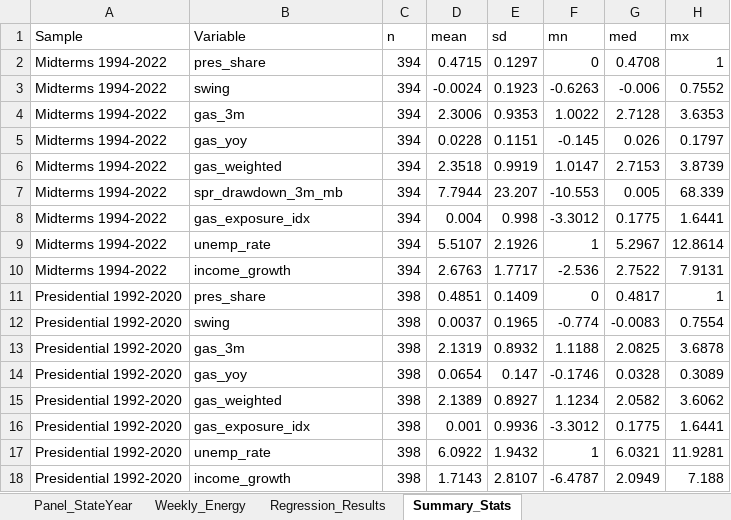
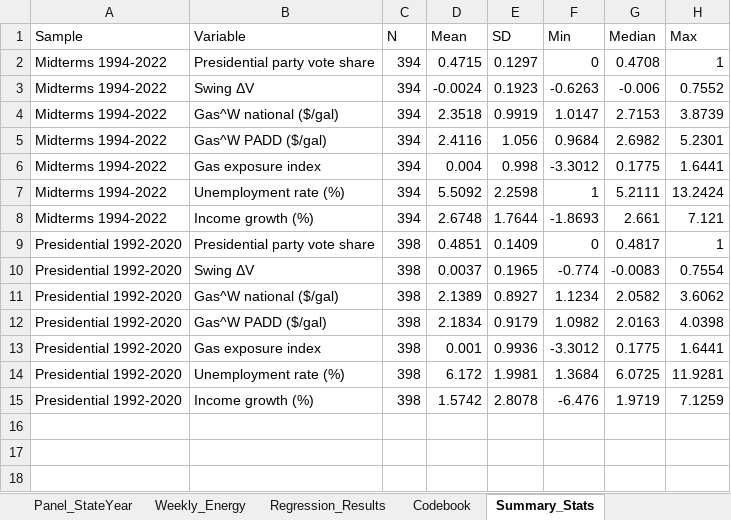
Before and after one commit to alejandrocorchonfranco/gasoline-price-shocks, an Excel workbook: output/corchon_gasoline_elections_data.xlsx, sheet Summary_Stats, drawn as a sheet; values as stored, in another font and other column widths than the file's, no borders; removed rows and columns are numbered as before the commit, all else as after; the diff names each change by its address in the sheet, - before the commit and + after, or states it on an @@ line.

```diff
--- a/output/corchon_gasoline_elections_data.xlsx (sheet Summary_Stats)
+++ b/output/corchon_gasoline_elections_data.xlsx (sheet Summary_Stats)
+sheet tab: Codebook
-C1: n
+C1: N
-D1: mean
+D1: Mean
-E1: sd
+E1: SD
-F1: mn
+F1: Min
-G1: med
+G1: Median
-H1: mx
+H1: Max
-B2 (Variable): pres_share
+B2 (Variable): Presidential party vote share
-B3 (Variable): swing
+B3 (Variable): Swing ΔV
-row 4: Midterms 1994-2022 | gas_3m | 394 | 2.3006 | 0.9353 | 1.0022 | 2.7128 | 3.6353
-row 5: Midterms 1994-2022 | gas_yoy | 394 | 0.0228 | 0.1151 | -0.145 | 0.026 | 0.1797
-B4 (Variable): gas_weighted
+B4 (Variable): Gas^W national ($/gal)
-row 7: Midterms 1994-2022 | spr_drawdown_3m_mb | 394 | 7.7944 | 23.207 | -10.553 | 0.005 | 68.339
+row 5: Midterms 1994-2022 | Gas^W PADD ($/gal) | 394 | 2.4116 | 1.056 | 0.9684 | 2.6982 | 5.2301
-B6 (Variable): gas_exposure_idx
+B6 (Variable): Gas exposure index
-B7 (Variable): unemp_rate
+B7 (Variable): Unemployment rate (%)
-D7 (Mean): 5.5107
+D7 (Mean): 5.5092
-E7 (SD): 2.1926
+E7 (SD): 2.2598
-G7 (Median): 5.2967
+G7 (Median): 5.2111
-H7 (Max): 12.8614
+H7 (Max): 13.2424
-row 10: Midterms 1994-2022 | income_growth | 394 | 2.6763 | 1.7717 | -2.536 | 2.7522 | 7.9131
+row 8: Midterms 1994-2022 | Income growth (%) | 394 | 2.6748 | 1.7644 | -1.8693 | 2.661 | 7.121
-B9 (Variable): pres_share
+B9 (Variable): Presidential party vote share
-B10 (Variable): swing
+B10 (Variable): Swing ΔV
-row 13: Presidential 1992-2020 | gas_3m | 398 | 2.1319 | 0.8932 | 1.1188 | 2.0825 | 3.6878
-row 14: Presidential 1992-2020 | gas_yoy | 398 | 0.0654 | 0.147 | -0.1746 | 0.0328 | 0.3089
-B11 (Variable): gas_weighted
+B11 (Variable): Gas^W national ($/gal)
+row 12: Presidential 1992-2020 | Gas^W PADD ($/gal) | 398 | 2.1834 | 0.9179 | 1.0982 | 2.0163 | 4.0398
-B13 (Variable): gas_exposure_idx
+B13 (Variable): Gas exposure index
-B14 (Variable): unemp_rate
+B14 (Variable): Unemployment rate (%)
-D14 (Mean): 6.0922
+D14 (Mean): 6.172
-E14 (SD): 1.9432
+E14 (SD): 1.9981
-F14 (Min): 1
+F14 (Min): 1.3684
-G14 (Median): 6.0321
+G14 (Median): 6.0725
-row 18: Presidential 1992-2020 | income_growth | 398 | 1.7143 | 2.8107 | -6.4787 | 2.0949 | 7.188
+row 15: Presidential 1992-2020 | Income growth (%) | 398 | 1.5742 | 2.8078 | -6.476 | 1.9719 | 7.1259
```
Also changed, not shown: sheet Panel_StateYear, sheet Regression_Results, sheet Weekly_Energy, 15 other files.
